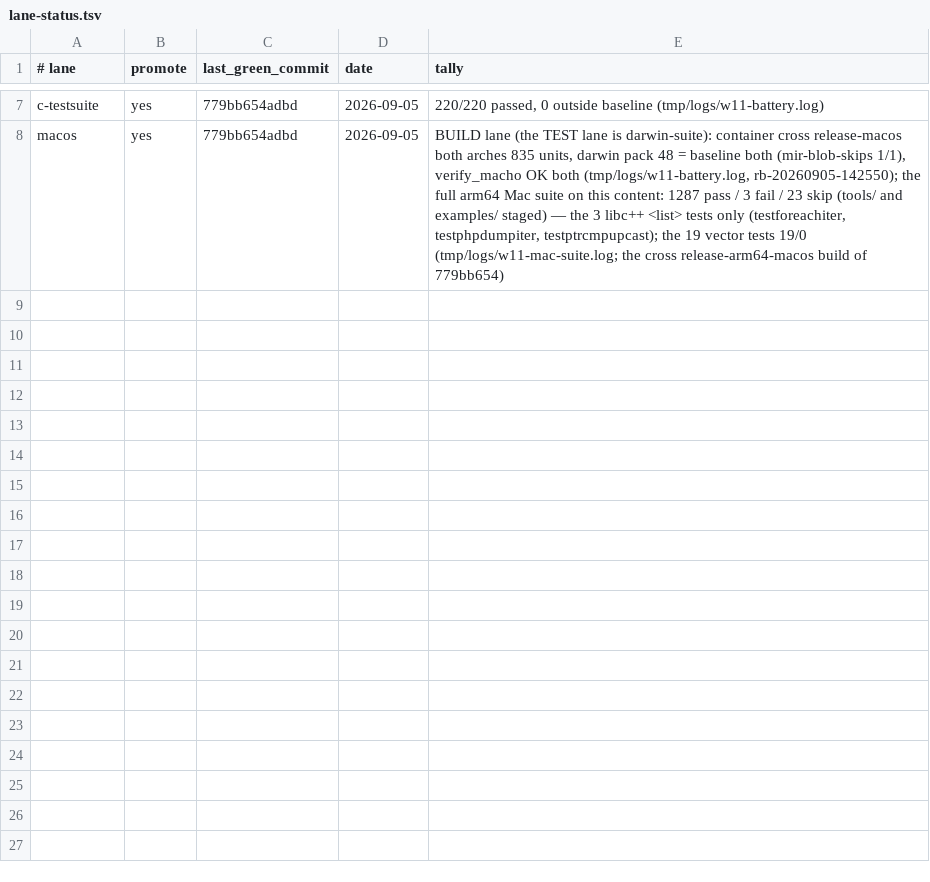
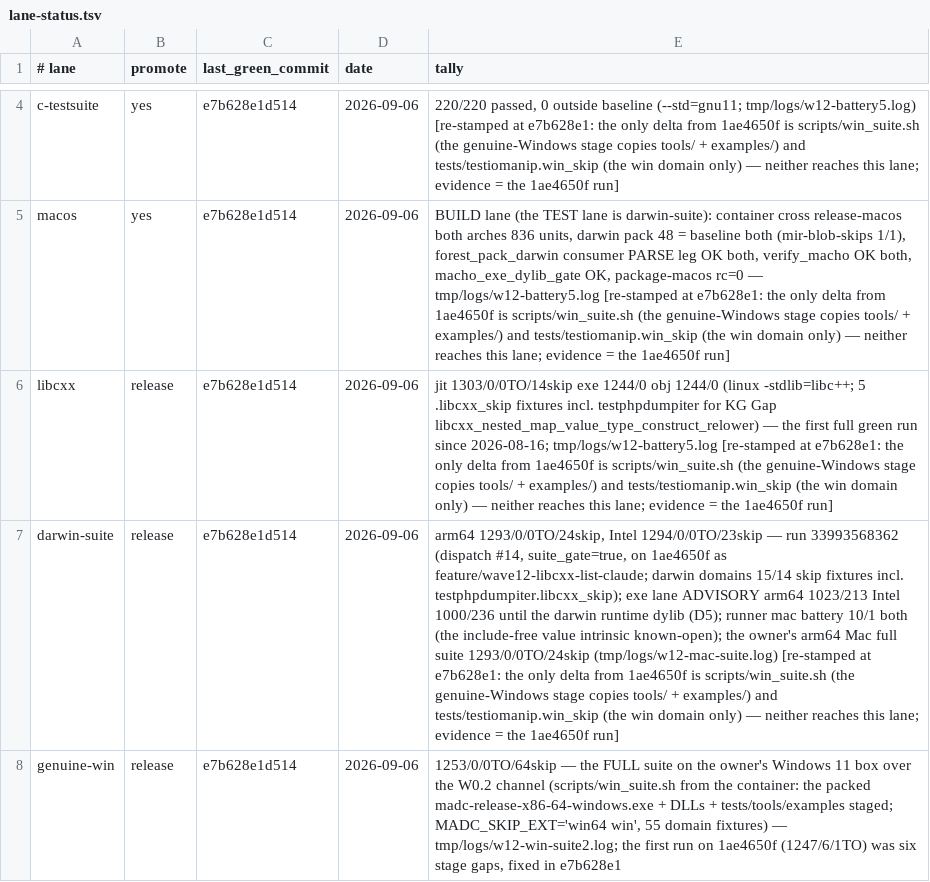
Before and after one commit to derekbsnider/madc, a TSV file: docs/lane-status.tsv, drawn as a sheet; only a part is shown, gaps mark what is left out; addresses are those after the commit; the diff covers the shown part only; the diff names each change by its address in the sheet, - before the commit and + after, or states it on an @@ line.

```diff
--- a/docs/lane-status.tsv
+++ b/docs/lane-status.tsv
-C4:C5 (last_green_commit): 779bb654adbd
+C4:C5 (last_green_commit): e7b628e1d514
-D4:D5 (date): 2026-09-05
+D4:D5 (date): 2026-09-06
-E4 (tally): …outside baseline (tmp/logs/w11-battery.log)
+E4 (tally): …outside baseline (--std=gnu11; tmp/logs/w12-battery5.log) [re-stamped at e7b628e1: the only delta from 1ae4650f is scripts/win_suite.sh (the genuine-Windows stage copies tools/ + examples/) and tests/testiomanip.win_skip (the win domain only) — neither reaches this lane; evidence = the 1ae4650f run]
-E5 (tally): …both arches 835 units, darwin pack 48 = baseline both (mir-blob-skips 1/1), verify_macho OK both (tmp/logs/w11-battery.log, rb-20260905-142550); the full arm64 Mac suite on this content: 1287 pass / 3 fail / 23 skip (tools/ and examples/ staged) — the 3 libc++ <list> tests only (testforeachiter, testphpdumpiter, testptrcmpupcast); the 19 vector tests 19/0 (tmp/logs/w11-mac-suite.log; the cross release-arm64-macos build of 779bb654)
+E5 (tally): …both arches 836 units, darwin pack 48 = baseline both (mir-blob-skips 1/1), forest_pack_darwin consumer PARSE leg OK both, verify_macho OK both, macho_exe_dylib_gate OK, package-macos rc=0 — tmp/logs/w12-battery5.log [re-stamped at e7b628e1: the only delta from 1ae4650f is scripts/win_suite.sh (the genuine-Windows stage copies tools/ + examples/) and tests/testiomanip.win_skip (the win domain only) — neither reaches this lane; evidence = the 1ae4650f run]
+row 6: libcxx | release | e7b628e1d514 | 2026-09-06 | jit 1303/0/0TO/14skip exe 1244/0 obj 1244/0 (linux -stdlib=libc++; 5 .libcxx_skip fixtures incl. testphpdumpiter for KG Gap libcxx_nested_map_value_type_construct_relower) — the first full green run since 2026-08-16; tmp/logs/w12-battery5.log [re-stamped at e7b628e1: the only delta from 1ae4650f is scripts/win_suite.sh (the genuine-Windows stage copies tools/ + examples/) and tests/testiomanip.win_skip (the win domain only) — neither reaches this lane; evidence = the 1ae4650f run]
+row 7: darwin-suite | release | e7b628e1d514 | 2026-09-06 | arm64 1293/0/0TO/24skip, Intel 1294/0/0TO/23skip — run 33993568362 (dispatch #14, suite_gate=true, on 1ae4650f as feature/wave12-libcxx-list-claude; darwin domains 15/14 skip fixtures incl. testphpdumpiter.libcxx_skip); exe lane ADVISORY arm64 1023/213 Intel 1000/236 until the darwin runtime dylib (D5); runner mac battery 10/1 both (the include-free value intrinsic known-open); the owner's arm64 Mac full suite 1293/0/0TO/24skip (tmp/logs/w12-mac-suite.log) [re-stamped at e7b628e1: the only delta from 1ae4650f is scripts/win_suite.sh (the genuine-Windows stage copies tools/ + examples/) and tests/testiomanip.win_skip (the win domain only) — neither reaches this lane; evidence = the 1ae4650f run]
+row 8: genuine-win | release | e7b628e1d514 | 2026-09-06 | 1253/0/0TO/64skip — the FULL suite on the owner's Windows 11 box over the W0.2 channel (scripts/win_suite.sh from the container: the packed madc-release-x86-64-windows.exe + DLLs + tests/tools/examples staged; MADC_SKIP_EXT='win64 win', 55 domain fixtures) — tmp/logs/w12-win-suite2.log; the first run on 1ae4650f (1247/6/1TO) was six stage gaps, fixed in e7b628e1
```
Also changed, not shown: 3 removed rows and 6 edited cells elsewhere in this file, 9 other files.
